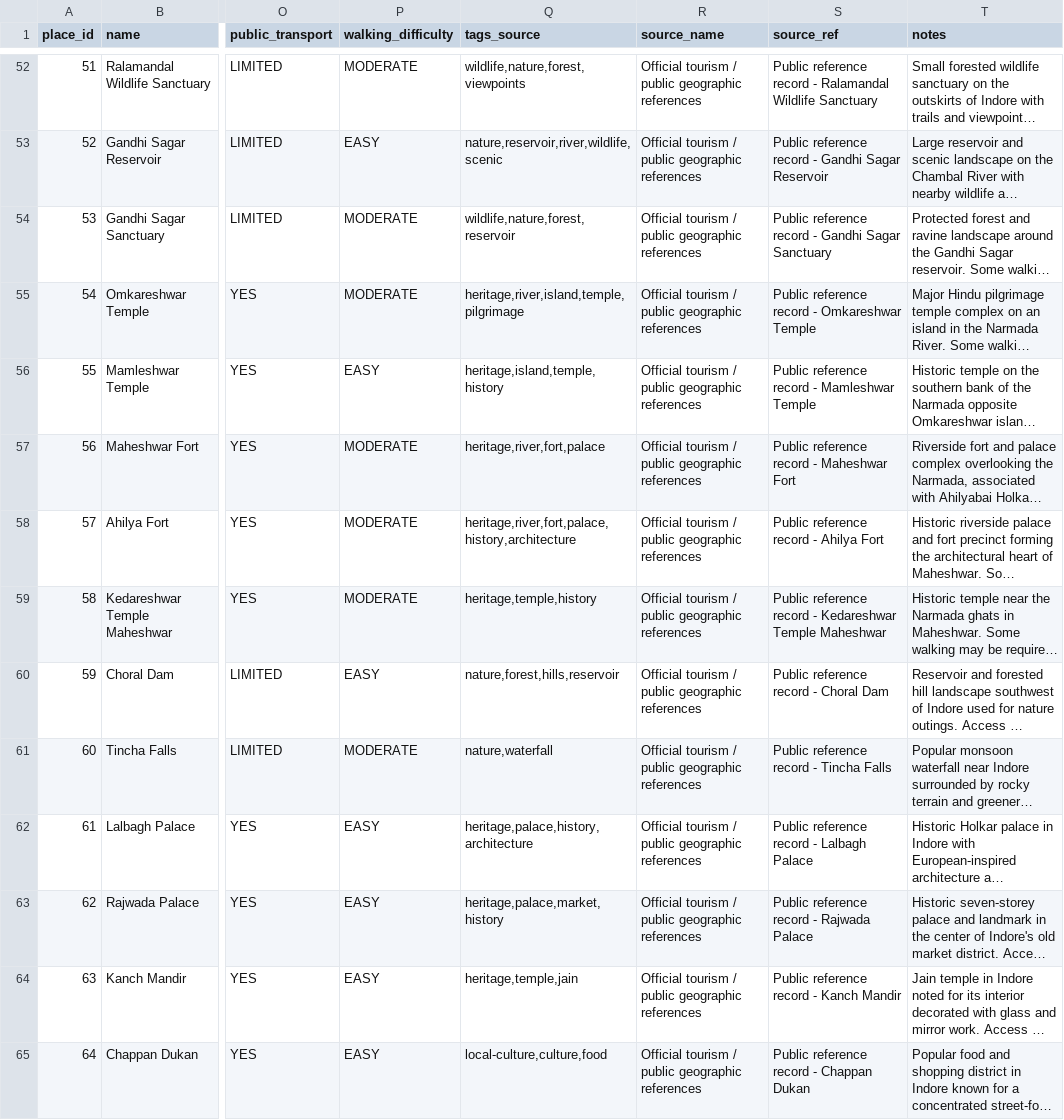
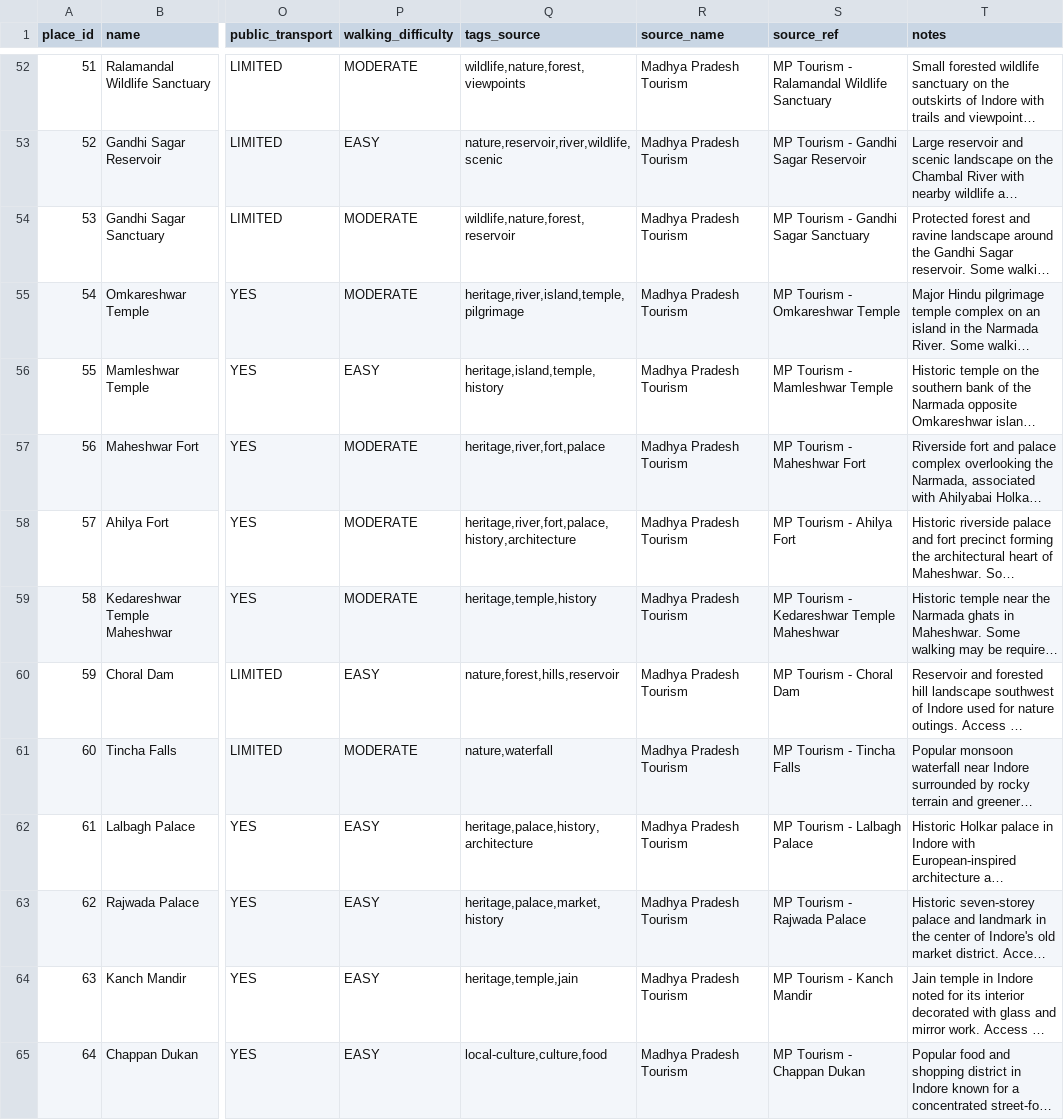
Before and after one commit to CyRu-S/sih-tourism-project, a CSV file: data/curated/places_curated.csv, drawn as a sheet; only a part is shown, gaps mark what is left out; long unchanged cells end in …; the diff covers the shown part only; the diff names each change by its address in the sheet, - before the commit and + after, or states it on an @@ line.

Commit message:
Finalize enriched tourism dataset

```diff
--- a/data/curated/places_curated.csv
+++ b/data/curated/places_curated.csv
-R52:R65 (source_name): Official tourism / public geographic references
+R52:R65 (source_name): Madhya Pradesh Tourism
-S52 (source_ref): Public reference record - Ralamandal…
+S52 (source_ref): MP Tourism - Ralamandal…
-S53 (source_ref): Public reference record - Gandhi Sagar Reservoir
+S53 (source_ref): MP Tourism - Gandhi Sagar Reservoir
-S54 (source_ref): Public reference record - Gandhi Sagar Sanctuary
+S54 (source_ref): MP Tourism - Gandhi Sagar Sanctuary
-S55 (source_ref): Public reference record - Omkareshwar Temple
+S55 (source_ref): MP Tourism - Omkareshwar Temple
-S56 (source_ref): Public reference record - Mamleshwar Temple
+S56 (source_ref): MP Tourism - Mamleshwar Temple
-S57 (source_ref): Public reference record - Maheshwar Fort
+S57 (source_ref): MP Tourism - Maheshwar Fort
-S58 (source_ref): Public reference record - Ahilya Fort
+S58 (source_ref): MP Tourism - Ahilya Fort
-S59 (source_ref): Public reference record - Kedareshwar…
+S59 (source_ref): MP Tourism - Kedareshwar…
-S60 (source_ref): Public reference record - Choral Dam
+S60 (source_ref): MP Tourism - Choral Dam
-S61 (source_ref): Public reference record - Tincha Falls
+S61 (source_ref): MP Tourism - Tincha Falls
-S62 (source_ref): Public reference record - Lalbagh Palace
+S62 (source_ref): MP Tourism - Lalbagh Palace
-S63 (source_ref): Public reference record - Rajwada Palace
+S63 (source_ref): MP Tourism - Rajwada Palace
-S64 (source_ref): Public reference record - Kanch Mandir
+S64 (source_ref): MP Tourism - Kanch Mandir
-S65 (source_ref): Public reference record - Chappan Dukan
+S65 (source_ref): MP Tourism - Chappan Dukan
```
Also changed, not shown: 172 edited cells elsewhere in this file.
